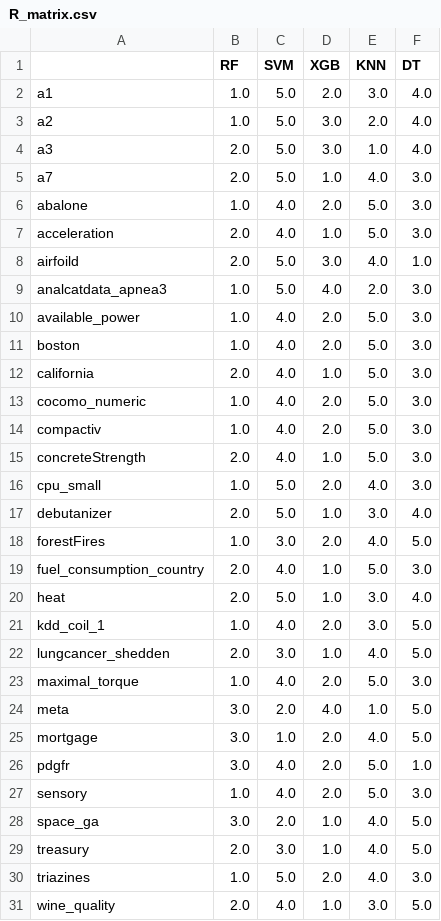
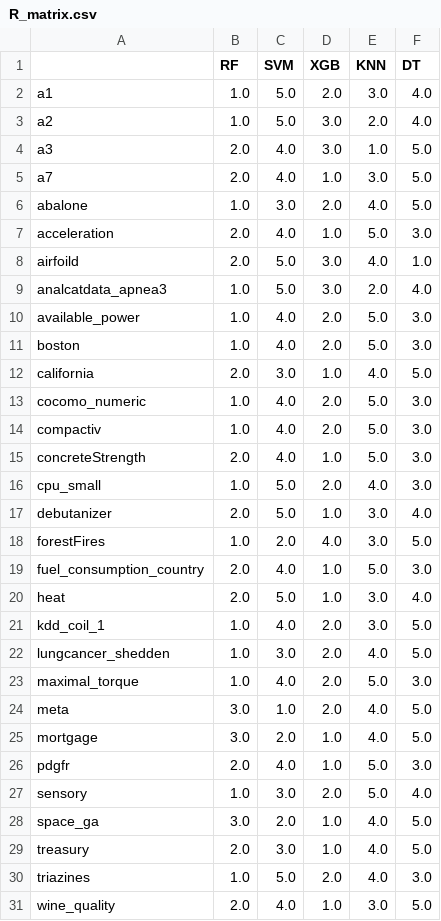
Before and after one commit to Dan-Albu/Meta-dataset-e-ranking-de-algoritmos, a CSV file: results/R_matrix.csv, drawn as a sheet.

```diff
--- a/results/R_matrix.csv
+++ b/results/R_matrix.csv
@@ -3,11 +3,11 @@ a1,1.0,5.0,2.0,3.0,4.0
 a2,1.0,5.0,3.0,2.0,4.0
-a3,2.0,5.0,3.0,1.0,4.0
-a7,2.0,5.0,1.0,4.0,3.0
-abalone,1.0,4.0,2.0,5.0,3.0
+a3,2.0,4.0,3.0,1.0,5.0
+a7,2.0,4.0,1.0,3.0,5.0
+abalone,1.0,3.0,2.0,4.0,5.0
 acceleration,2.0,4.0,1.0,5.0,3.0
 airfoild,2.0,5.0,3.0,4.0,1.0
-analcatdata_apnea3,1.0,5.0,4.0,2.0,3.0
+analcatdata_apnea3,1.0,5.0,3.0,2.0,4.0
 available_power,1.0,4.0,2.0,5.0,3.0
 boston,1.0,4.0,2.0,5.0,3.0
-california,2.0,4.0,1.0,5.0,3.0
+california,2.0,3.0,1.0,4.0,5.0
 cocomo_numeric,1.0,4.0,2.0,5.0,3.0
@@ -17,3 +17,3 @@ cpu_small,1.0,5.0,2.0,4.0,3.0
 debutanizer,2.0,5.0,1.0,3.0,4.0
-forestFires,1.0,3.0,2.0,4.0,5.0
+forestFires,1.0,2.0,4.0,3.0,5.0
 fuel_consumption_country,2.0,4.0,1.0,5.0,3.0
@@ -21,8 +21,8 @@ heat,2.0,5.0,1.0,3.0,4.0
 kdd_coil_1,1.0,4.0,2.0,3.0,5.0
-lungcancer_shedden,2.0,3.0,1.0,4.0,5.0
+lungcancer_shedden,1.0,3.0,2.0,4.0,5.0
 maximal_torque,1.0,4.0,2.0,5.0,3.0
-meta,3.0,2.0,4.0,1.0,5.0
-mortgage,3.0,1.0,2.0,4.0,5.0
-pdgfr,3.0,4.0,2.0,5.0,1.0
-sensory,1.0,4.0,2.0,5.0,3.0
+meta,3.0,1.0,2.0,4.0,5.0
+mortgage,3.0,2.0,1.0,4.0,5.0
+pdgfr,2.0,4.0,1.0,5.0,3.0
+sensory,1.0,3.0,2.0,5.0,4.0
 space_ga,3.0,2.0,1.0,4.0,5.0
```
Also changed, not shown: results/P_matrix.csv, results/X_matrix.csv, 31 other files.
